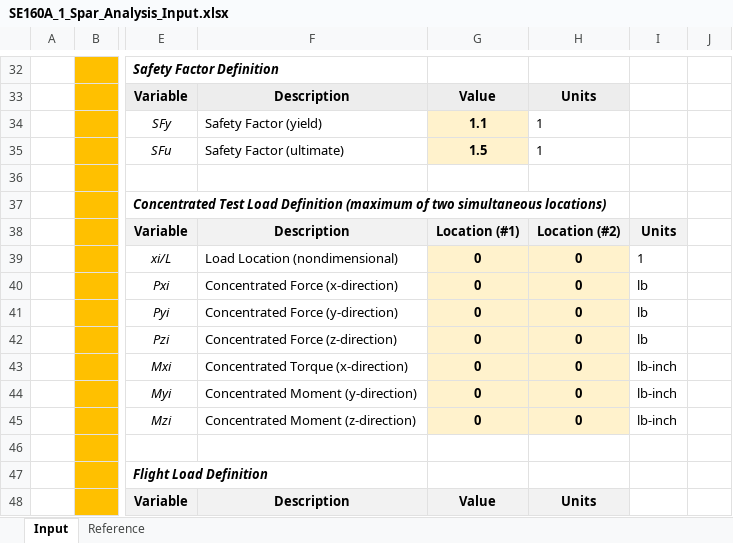
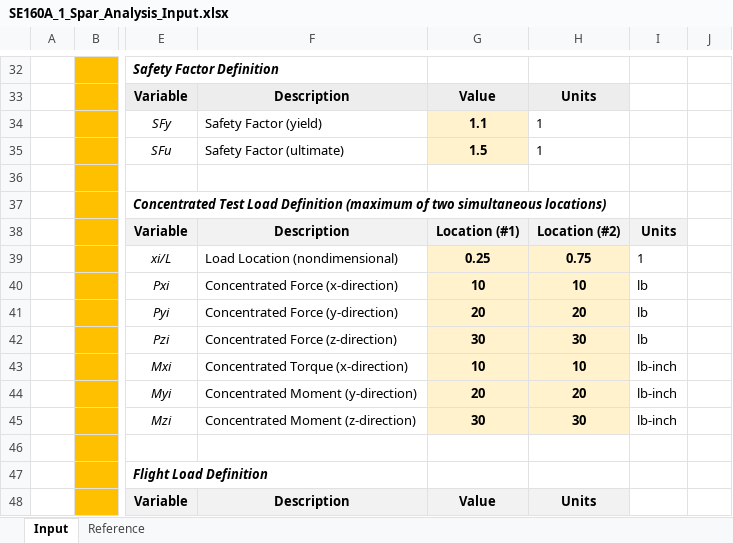
Before and after one commit to levi-stein/UCSD-Classes, an Excel workbook: WI 24/SE 160A/MATLAB PROJECT 1/SE160A_1_Spar_Analysis_Input.xlsx, sheet Input, drawn as a sheet; only a part is shown, gaps mark what is left out; values as stored, in another font and other column widths than the file's, no borders; charts and pictures not drawn; the diff names each change by its address in the sheet, - before the commit and + after, or states it on an @@ line.

```diff
--- a/WI 24/SE 160A/MATLAB PROJECT 1/SE160A_1_Spar_Analysis_Input.xlsx (sheet Input)
+++ b/WI 24/SE 160A/MATLAB PROJECT 1/SE160A_1_Spar_Analysis_Input.xlsx (sheet Input)
-G39: 0
+G39: 0.25
-H39: 0
+H39: 0.75
-G40: 0
+G40: 10
-H40: 0
+H40: 10
-G41: 0
+G41: 20
-H41: 0
+H41: 20
-G42: 0
+G42: 30
-H42: 0
+H42: 30
-G43: 0
+G43: 10
-H43: 0
+H43: 10
-G44: 0
+G44: 20
-H44: 0
+H44: 20
-G45: 0
+G45: 30
-H45: 0
+H45: 30
```
Also changed, not shown: WI 24/SE 160A/MATLAB PROJECT 1 TEST/2024_SE160A_MATLAB_Spar_Student_Project/2024_SE160A_MATLAB_Spar_Student_Project/SE160A_1_Spar_Analysis_Input.xlsx, WI 24/SE 160A/MATLAB PROJECT 1 TEST/2024_SE160A_MATLAB_Spar_Student_Project/2024_SE160A_MATLAB_Spar_Student_Project/SE160A_1_Spar_Analysis_Output.xlsx, 2 other files.
